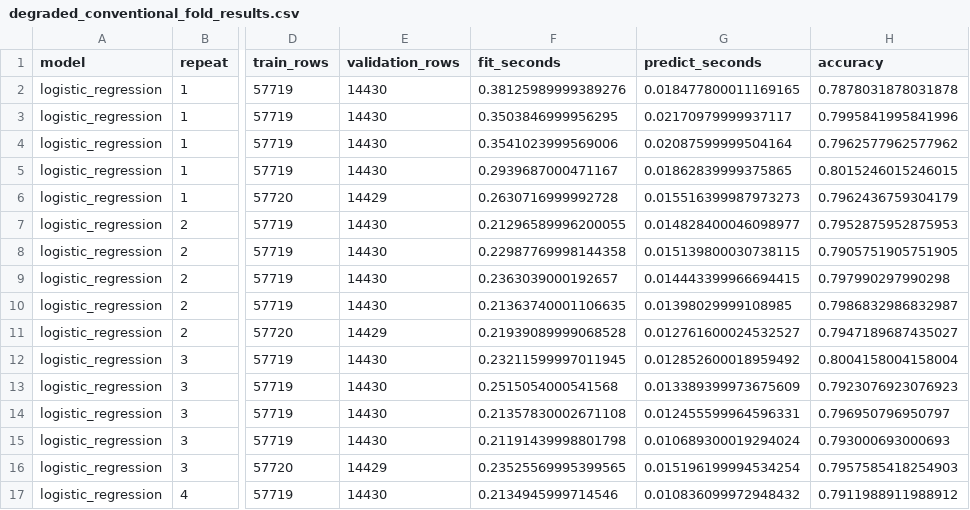
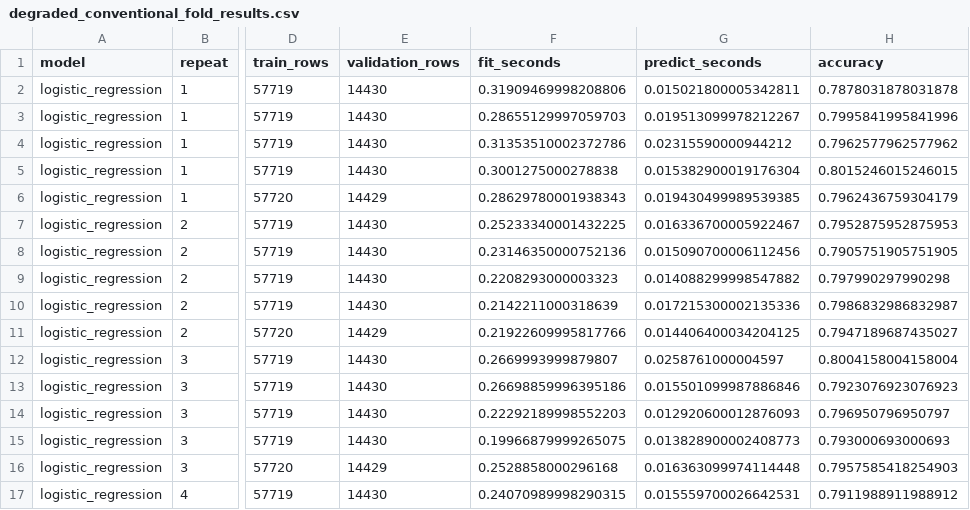
Before and after one commit to tgalirop/AgenticAI_thesis, a CSV file: reports/metrics/degraded_conventional_fold_results.csv, drawn as a sheet; only a part is shown, gaps mark what is left out; the diff covers the shown part only; the diff names each change by its address in the sheet, - before the commit and + after, or states it on an @@ line.

```diff
--- a/reports/metrics/degraded_conventional_fold_results.csv
+++ b/reports/metrics/degraded_conventional_fold_results.csv
-F2 (fit_seconds): 0.38125989999389276
+F2 (fit_seconds): 0.31909469998208806
-G2 (predict_seconds): 0.018477800011169165
+G2 (predict_seconds): 0.015021800005342811
-F3 (fit_seconds): 0.3503846999956295
+F3 (fit_seconds): 0.28655129997059703
-G3 (predict_seconds): 0.02170979999937117
+G3 (predict_seconds): 0.019513099978212267
-F4 (fit_seconds): 0.3541023999569006
+F4 (fit_seconds): 0.31353510002372786
-G4 (predict_seconds): 0.02087599999504164
+G4 (predict_seconds): 0.02315590000944212
-F5 (fit_seconds): 0.2939687000471167
+F5 (fit_seconds): 0.3001275000278838
-G5 (predict_seconds): 0.01862839999375865
+G5 (predict_seconds): 0.015382900019176304
-F6 (fit_seconds): 0.2630716999992728
+F6 (fit_seconds): 0.28629780001938343
-G6 (predict_seconds): 0.015516399987973273
+G6 (predict_seconds): 0.019430499989539385
-F7 (fit_seconds): 0.21296589996200055
+F7 (fit_seconds): 0.25233340001432225
-G7 (predict_seconds): 0.014828400046098977
+G7 (predict_seconds): 0.016336700005922467
-F8 (fit_seconds): 0.22987769998144358
+F8 (fit_seconds): 0.23146350000752136
-G8 (predict_seconds): 0.015139800030738115
+G8 (predict_seconds): 0.015090700006112456
-F9 (fit_seconds): 0.2363039000192657
+F9 (fit_seconds): 0.2208293000003323
-G9 (predict_seconds): 0.014443399966694415
+G9 (predict_seconds): 0.014088299998547882
-F10 (fit_seconds): 0.21363740001106635
+F10 (fit_seconds): 0.2142211000318639
-G10 (predict_seconds): 0.01398029999108985
+G10 (predict_seconds): 0.017215300002135336
-F11 (fit_seconds): 0.21939089999068528
+F11 (fit_seconds): 0.21922609995817766
-G11 (predict_seconds): 0.012761600024532527
+G11 (predict_seconds): 0.014406400034204125
-F12 (fit_seconds): 0.23211599997011945
+F12 (fit_seconds): 0.2669993999879807
-G12 (predict_seconds): 0.012852600018959492
+G12 (predict_seconds): 0.0258761000004597
-F13 (fit_seconds): 0.2515054000541568
+F13 (fit_seconds): 0.26698859996395186
-G13 (predict_seconds): 0.013389399973675609
+G13 (predict_seconds): 0.015501099987886846
-F14 (fit_seconds): 0.21357830002671108
+F14 (fit_seconds): 0.22292189998552203
-G14 (predict_seconds): 0.012455599964596331
+G14 (predict_seconds): 0.012920600012876093
-F15 (fit_seconds): 0.21191439998801798
+F15 (fit_seconds): 0.19966879999265075
-G15 (predict_seconds): 0.010689300019294024
+G15 (predict_seconds): 0.013828900002408773
-F16 (fit_seconds): 0.23525569995399565
+F16 (fit_seconds): 0.2528858000296168
-G16 (predict_seconds): 0.015196199994534254
+G16 (predict_seconds): 0.016363099974114448
-F17 (fit_seconds): 0.2134945999714546
+F17 (fit_seconds): 0.24070989998290315
-G17 (predict_seconds): 0.010836099972948432
+G17 (predict_seconds): 0.015559700026642531
```
Also changed, not shown: 118 edited cells elsewhere in this file, reports/metrics/agentic_fold_results.csv, reports/metrics/agentic_results.csv, 10 other files.
